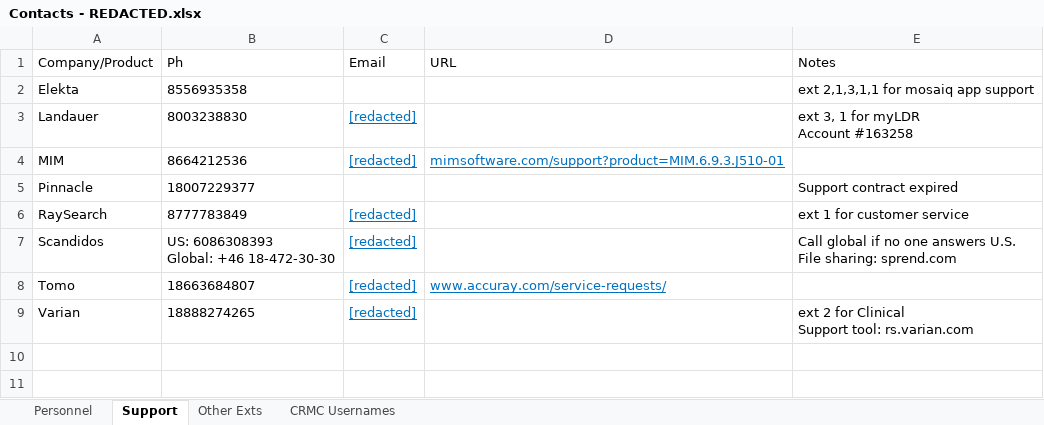
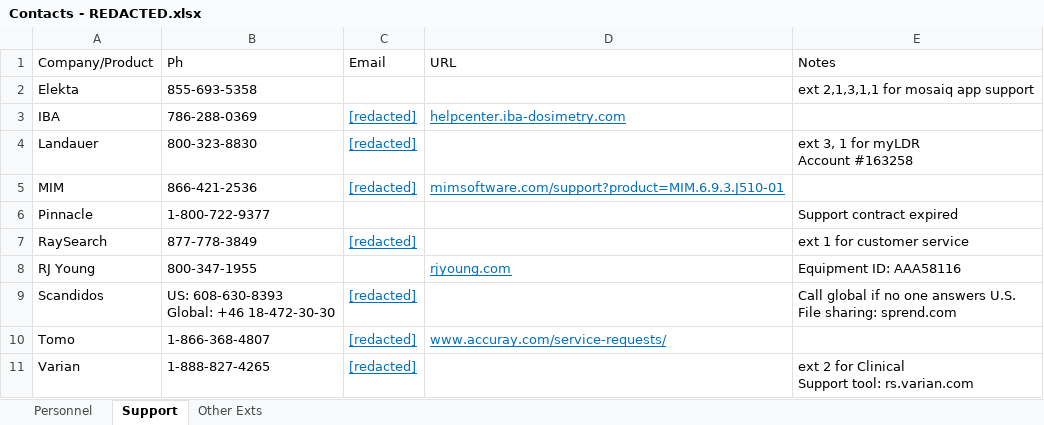
Before and after one commit to KaleyWhite/med-phys-spreadsheets, an Excel workbook: Contacts - REDACTED.xlsx, sheet Support, drawn as a sheet; values as stored, in another font and other column widths than the file's, no borders; table styles not drawn; addresses are those after the commit; ↵ is a line break in a cell; the diff names each change by its address in the sheet, - before the commit and + after, or states it on an @@ line.

Commit message:
Redact phone numbers in 'Personnel' table

```diff
--- a/Contacts - REDACTED.xlsx (sheet Support)
+++ b/Contacts - REDACTED.xlsx (sheet Support)
-sheet tab: CRMC Usernames
-B2 (Ph): 8556935358
+B2 (Ph): 855-693-5358
+row 3: IBA | 786-288-0369 | [redacted] | helpcenter.iba-dosimetry.com
-B4 (Ph): 8003238830
+B4 (Ph): 800-323-8830
-B5 (Ph): 8664212536
+B5 (Ph): 866-421-2536
-B6 (Ph): 18007229377
+B6 (Ph): 1-800-722-9377
-B7 (Ph): 8777783849
+B7 (Ph): 877-778-3849
+row 8: RJ Young | 800-347-1955 |  | rjyoung.com | Equipment ID: AAA58116
-B9 (Ph): US: 6086308393 ↵ Global: +46 18-472-30-30
+B9 (Ph): US: 608-630-8393 ↵ Global: +46 18-472-30-30
-B10 (Ph): 18663684807
+B10 (Ph): 1-866-368-4807
-B11 (Ph): 18888274265
+B11 (Ph): 1-888-827-4265
```
Also changed, not shown: sheet Personnel, sheet Other Exts.
